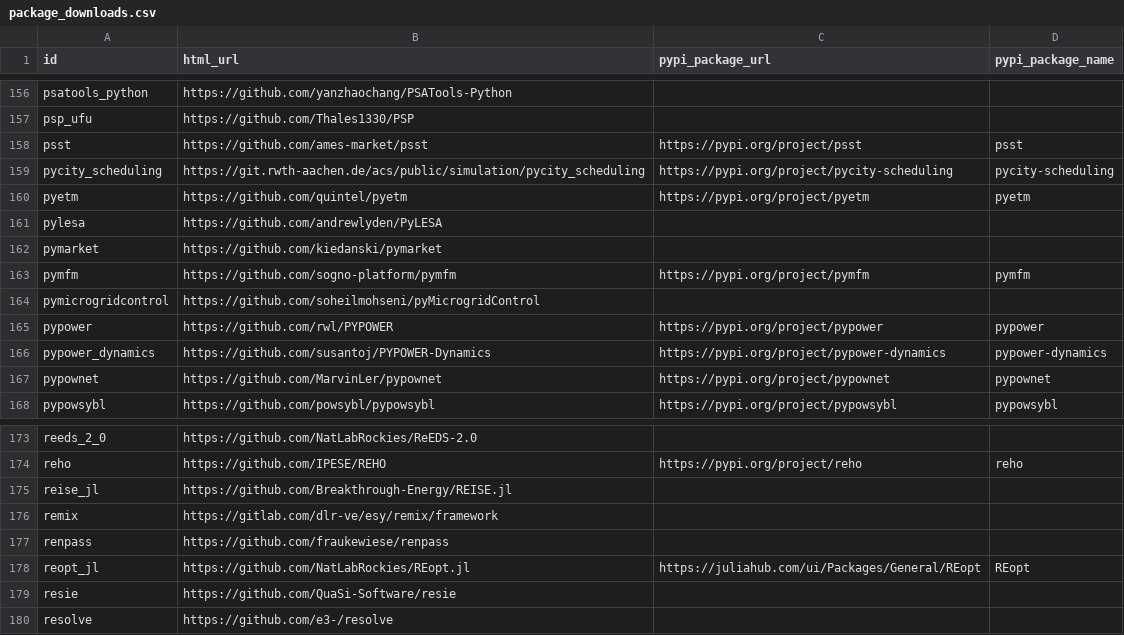
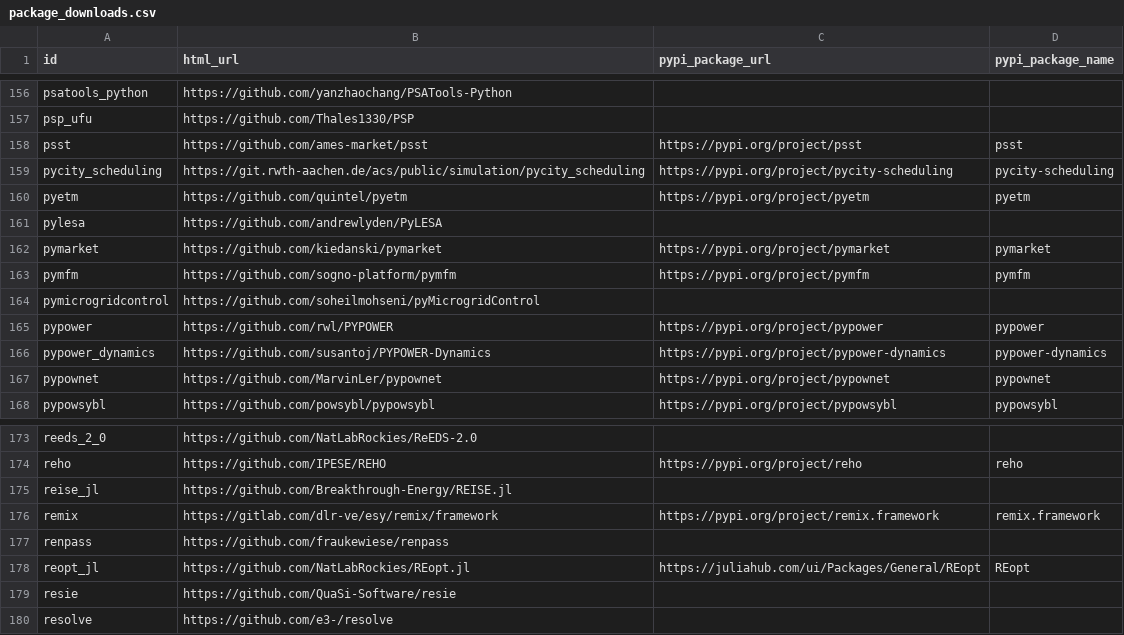
Before and after one commit to open-energy-transition/openmod-tracker, a CSV file: user_analysis/output/package_downloads.csv, drawn as a sheet; only a part is shown, gaps mark what is left out.

Commit message:
code: manually update package_downloads.csv - 5

```diff
--- a/user_analysis/output/package_downloads.csv
+++ b/user_analysis/output/package_downloads.csv
@@ -161,3 +161,3 @@ pyetm,https://github.com/quintel/pyetm,https://pypi.org/project/pyetm,pyetm
 pylesa,https://github.com/andrewlyden/PyLESA,,
-pymarket,https://github.com/kiedanski/pymarket,,
+pymarket,https://github.com/kiedanski/pymarket,https://pypi.org/project/pymarket,pymarket
 pymfm,https://github.com/sogno-platform/pymfm,https://pypi.org/project/pymfm,pymfm
@@ -175,3 +175,3 @@ reho,https://github.com/IPESE/REHO,https://pypi.org/project/reho,reho
 reise_jl,https://github.com/Breakthrough-Energy/REISE.jl,,
-remix,https://gitlab.com/dlr-ve/esy/remix/framework,,
+remix,https://gitlab.com/dlr-ve/esy/remix/framework,https://pypi.org/project/remix.framework,remix.framework
 renpass,https://github.com/fraukewiese/renpass,,
```
